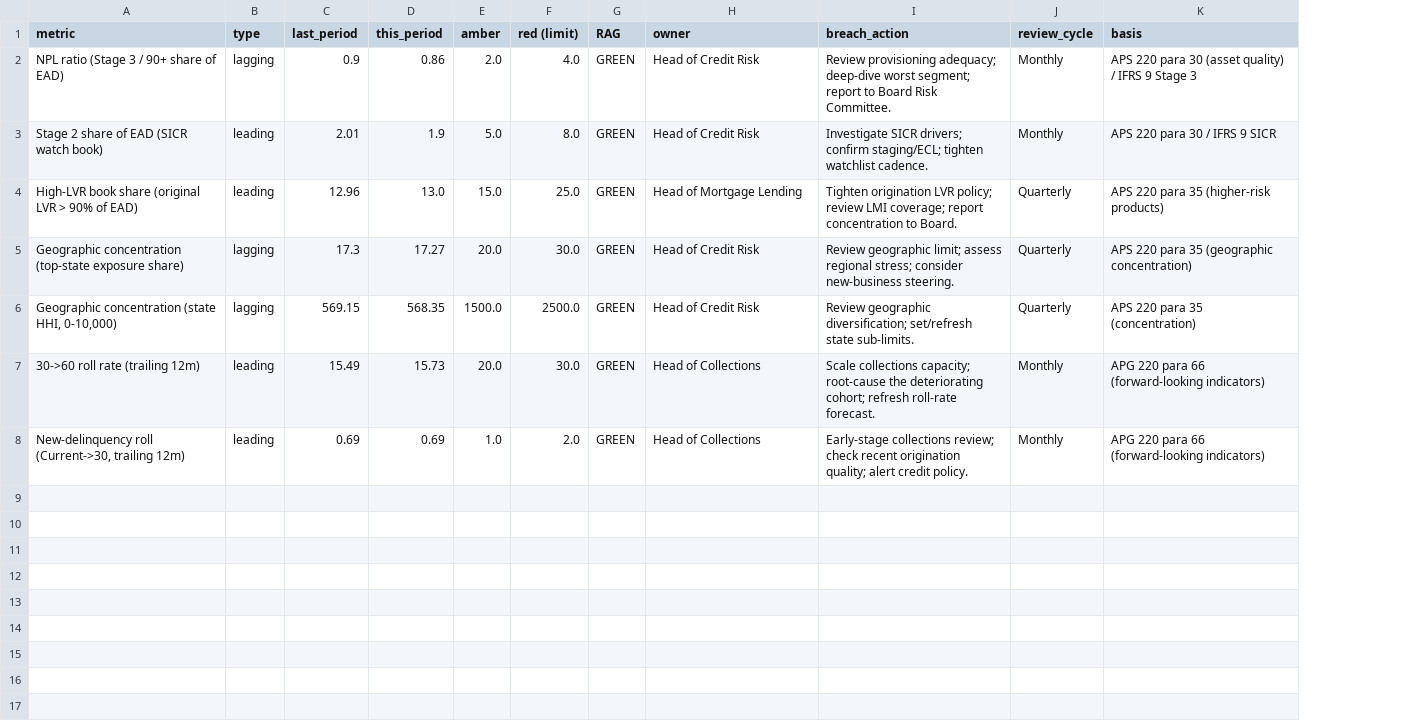
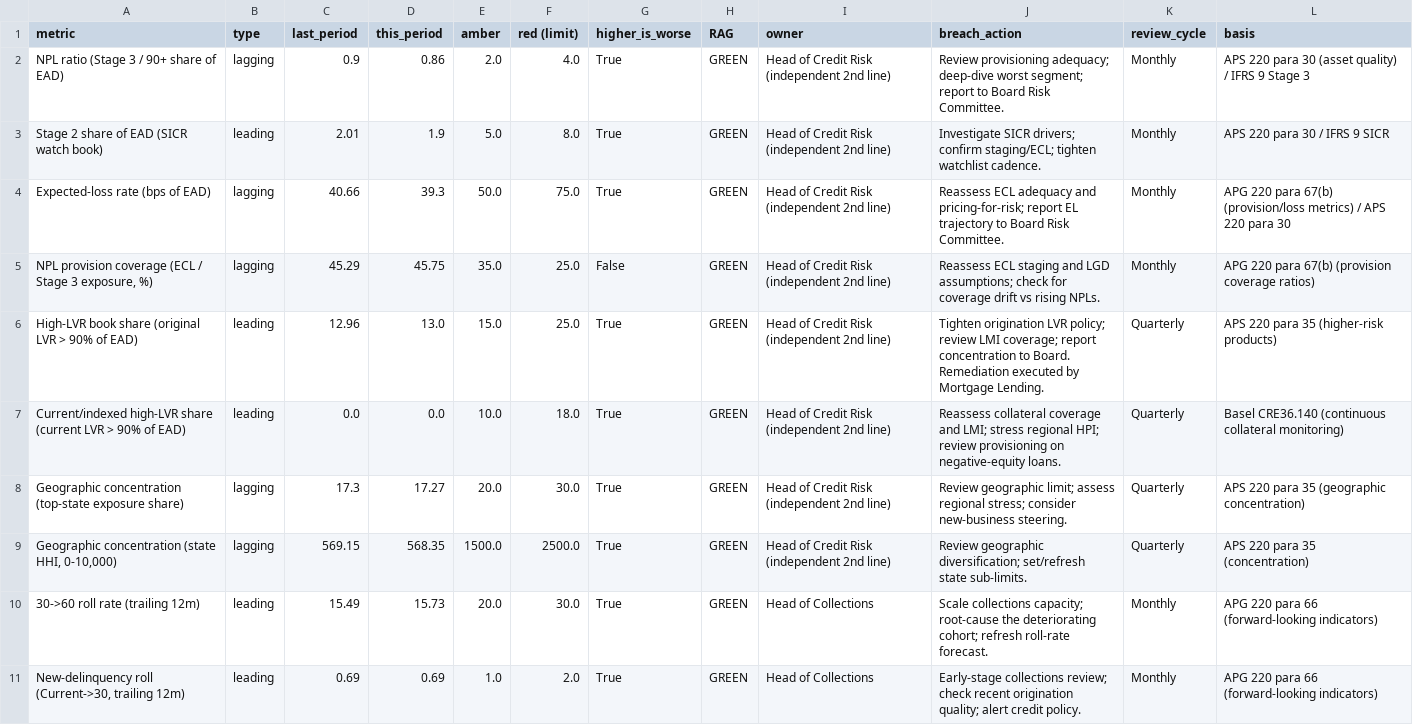
Before and after one commit to Jane511/mortgage-portfolio-monitoring, a CSV file: outputs/tables/07_appetite_status.csv, drawn as a sheet; addresses are those after the commit; the diff names each change by its address in the sheet, - before the commit and + after, or states it on an @@ line.

Commit message:
Close APRA/IRB monitoring gaps + rewrite README in plain English
Add a compliance gap review (docs/compliance_gap_review.md) mapping the
monitor to APS 220 / APG 220 / APS 113 / APG 113 / APS 330 / Basel CRE36,
then build out 15 of 16 identified gaps through the existing pipeline:

- Current/indexed LVR (HPI proxy) + RAG metric            (Basel CRE36.140)
- IFRS 9 ECL, expected-loss rate, NPL coverage + metrics  (APG 220 67b)
- Product-mix (investor/purpose) + acquisition-channel    (APS 220 35/39)
  + single-name top-N concentration                       (APG 220 77-80)
- Hardship ultimate-loss + new-concession trend + UTP     (APS 220 79; APG 220 68)
- Early-warning workflow: per-loan triggers -> action     (APS 220 33; APG 220 63)
- Per-metric graded stress scenarios (moderate/severe)    (APS 220 73/76)
- Appetite-vs-tolerance framing + annual review           (APS 220 20)
- Limit-utilisation/headroom + daily-layer doc            (APS 113 Att.D; CRE36.92)
- Validation: SICR predictiveness test + 8-element doc    (APG 113 140)
- Independence: owners to 2nd-line + governance doc        (Basel CRE36.57)

Engine: new functions in src/monitor.py. Config: appetite/tolerance,
ECL rates, stress scenarios, watchlist workflow. Docs: governance.md,
validation.md. All notebooks re-executed; outputs/pack/charts regenerated
(core tables byte-identical -> determinism preserved).

Rewrite README around the "10 jobs of a monitoring programme" — each in
plain English with the rule it satisfies and the actual result.

```diff
--- a/outputs/tables/07_appetite_status.csv
+++ b/outputs/tables/07_appetite_status.csv
+column G (higher_is_worse), rows 2-3: True | True; row 6: True; rows 8-11: all True
-I2:I3 (owner): Head of Credit Risk
+I2:I3 (owner): Head of Credit Risk (independent 2nd line)
+row 4: Expected-loss rate (bps of EAD) | lagging | 40.66 | 39.3 | 50.0 | 75.0 | True | GREEN | Head of Credit Risk (independent 2nd line) | Reassess ECL adequacy and pricing-for-risk; report EL trajectory to Board Risk Committee. | Monthly | APG 220 para 67(b) (provision/loss metrics) / APS 220 para 30
+row 5: NPL provision coverage (ECL / Stage 3 exposure, %) | lagging | 45.29 | 45.75 | 35.0 | 25.0 | False | GREEN | Head of Credit Risk (independent 2nd line) | Reassess ECL staging and LGD assumptions; check for coverage drift vs rising NPLs. | Monthly | APG 220 para 67(b) (provision coverage ratios)
-I6 (owner): Head of Mortgage Lending
+I6 (owner): Head of Credit Risk (independent 2nd line)
-J6 (breach_action): …to Board.
+J6 (breach_action): …to Board. Remediation executed by Mortgage Lending.
+row 7: Current/indexed high-LVR share (current LVR > 90% of EAD) | leading | 0.0 | 0.0 | 10.0 | 18.0 | True | GREEN | Head of Credit Risk (independent 2nd line) | Reassess collateral coverage and LMI; stress regional HPI; review provisioning on negative-equity loans. | Quarterly | Basel CRE36.140 (continuous collateral monitoring)
-I8:I9 (owner): Head of Credit Risk
+I8:I9 (owner): Head of Credit Risk (independent 2nd line)
```
Also changed, not shown: outputs/tables/07_stress_vs_limits.csv, 35 other files.
